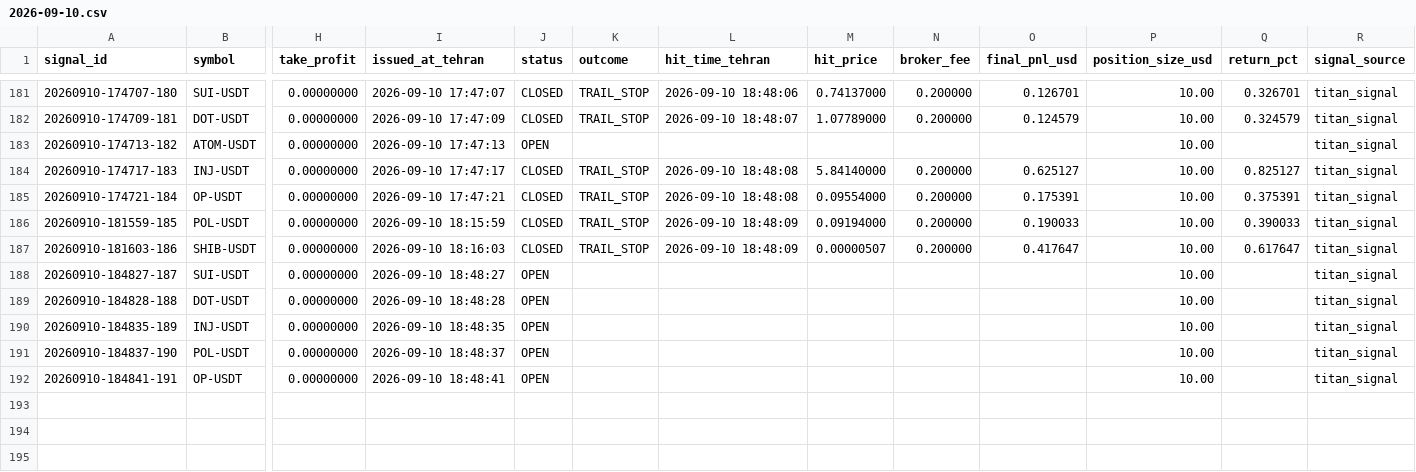
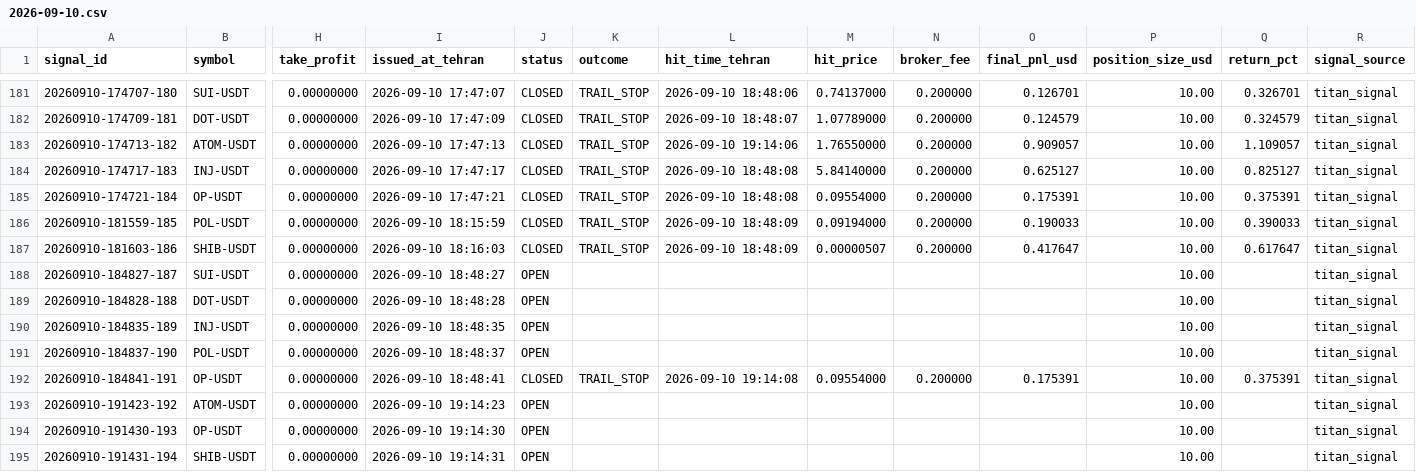
Before and after one commit to khosroabadi-Soft/Titan-Signal, a CSV file: data/signals/2026-09-10.csv, drawn as a sheet; only a part is shown, gaps mark what is left out; rows hold the shown columns only; the diff names each change by its address in the sheet, - before the commit and + after, or states it on an @@ line.

```diff
--- a/data/signals/2026-09-10.csv
+++ b/data/signals/2026-09-10.csv
-J183 (status): OPEN
+J183 (status): CLOSED
-K183 (outcome): (empty)
+K183 (outcome): TRAIL_STOP
-L183 (hit_time_tehran): (empty)
+L183 (hit_time_tehran): 2026-09-10 19:14:06
-M183 (hit_price): (empty)
+M183 (hit_price): 1.76550000
-N183 (broker_fee): (empty)
+N183 (broker_fee): 0.200000
-O183 (final_pnl_usd): (empty)
+O183 (final_pnl_usd): 0.909057
-Q183 (return_pct): (empty)
+Q183 (return_pct): 1.109057
-J192 (status): OPEN
+J192 (status): CLOSED
-K192 (outcome): (empty)
+K192 (outcome): TRAIL_STOP
-L192 (hit_time_tehran): (empty)
+L192 (hit_time_tehran): 2026-09-10 19:14:08
-M192 (hit_price): (empty)
+M192 (hit_price): 0.09554000
-N192 (broker_fee): (empty)
+N192 (broker_fee): 0.200000
-O192 (final_pnl_usd): (empty)
+O192 (final_pnl_usd): 0.175391
-Q192 (return_pct): (empty)
+Q192 (return_pct): 0.375391
+row 193: 20260910-191423-192 | ATOM-USDT | 0.00000000 | 2026-09-10 19:14:23 | OPEN |  |  |  |  |  | 10.00 |  | titan_signal
+row 194: 20260910-191430-193 | OP-USDT | 0.00000000 | 2026-09-10 19:14:30 | OPEN |  |  |  |  |  | 10.00 |  | titan_signal
+row 195: 20260910-191431-194 | SHIB-USDT | 0.00000000 | 2026-09-10 19:14:31 | OPEN |  |  |  |  |  | 10.00 |  | titan_signal
```
Also changed, not shown: 1 other file.
